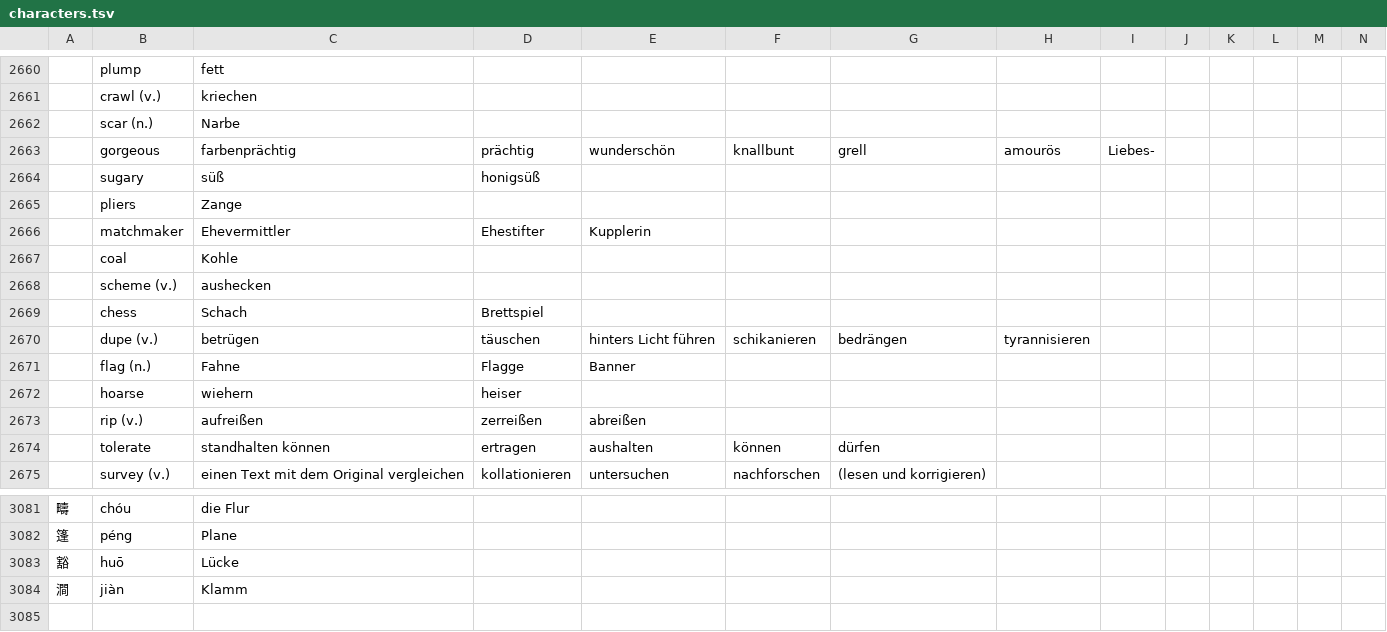
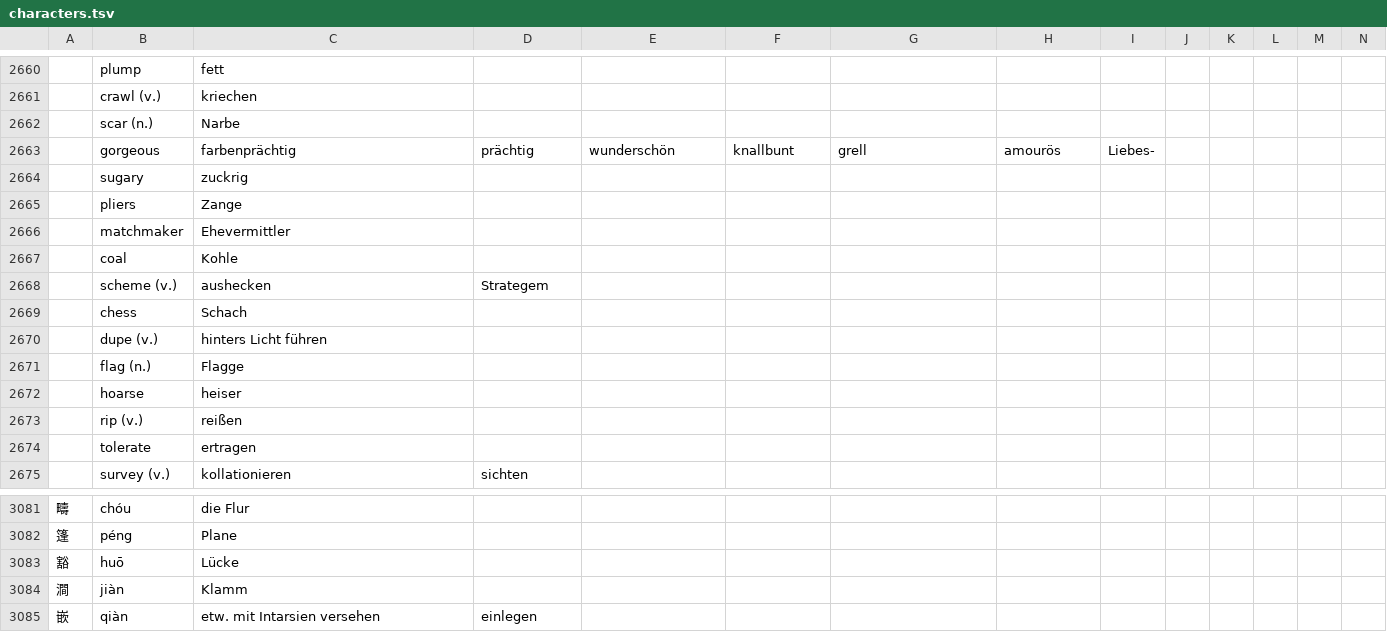
Before and after one commit to marcaltmann/hanzi, a TSV file: characters.tsv, drawn as a sheet; only a part is shown, gaps mark what is left out; the diff covers the shown part only; the diff names each change by its address in the sheet, - before the commit and + after, or states it on an @@ line.

Commit message:
Finish lesson 45

```diff
--- a/characters.tsv
+++ b/characters.tsv
-C2664: süß
+C2664: zuckrig
-D2664: honigsüß
+D2664: (empty)
-D2666: Ehestifter
+D2666: (empty)
-E2666: Kupplerin
+E2666: (empty)
-D2668: (empty)
+D2668: Strategem
-D2669: Brettspiel
+D2669: (empty)
-C2670: betrügen
+C2670: hinters Licht führen
-D2670: täuschen
+D2670: (empty)
-E2670: hinters Licht führen
+E2670: (empty)
-F2670: schikanieren
+F2670: (empty)
-G2670: bedrängen
+G2670: (empty)
-H2670: tyrannisieren
+H2670: (empty)
-C2671: Fahne
+C2671: Flagge
-D2671: Flagge
+D2671: (empty)
-E2671: Banner
+E2671: (empty)
-C2672: wiehern
+C2672: heiser
-D2672: heiser
+D2672: (empty)
-C2673: aufreißen
+C2673: reißen
-D2673: zerreißen
+D2673: (empty)
-E2673: abreißen
+E2673: (empty)
-C2674: standhalten können
+C2674: ertragen
-D2674: ertragen
+D2674: (empty)
-E2674: aushalten
+E2674: (empty)
-F2674: können
+F2674: (empty)
-G2674: dürfen
+G2674: (empty)
-C2675: einen Text mit dem Original vergleichen
+C2675: kollationieren
-D2675: kollationieren
+D2675: sichten
-E2675: untersuchen
+E2675: (empty)
-F2675: nachforschen
+F2675: (empty)
-G2675: (lesen und korrigieren)
+G2675: (empty)
+row 3085: 嵌 | qiàn | etw. mit Intarsien versehen | einlegen
```
Also changed, not shown: 14 edited cells elsewhere in this file.
